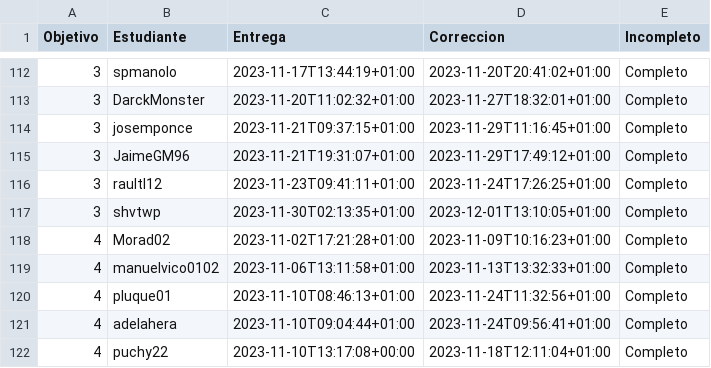
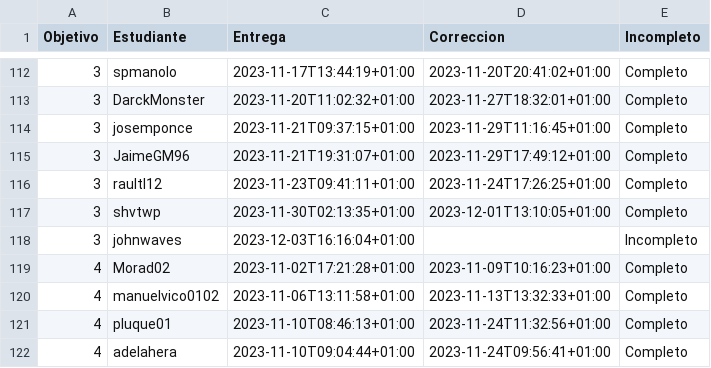
Before and after one commit to JJ/IV-23-24, a CSV file: data/fechas-entrega.csv, drawn as a sheet; only a part is shown, gaps mark what is left out; the shorter side is filled out with more unchanged rows; the diff names each change by its address in the sheet, - before the commit and + after, or states it on an @@ line.

Commit message:
:arrow_up: Actualiza datos

```diff
--- a/data/fechas-entrega.csv
+++ b/data/fechas-entrega.csv
+row 118: 3 | johnwaves | 2023-12-03T16:16:04+01:00 |  | Incompleto
```
